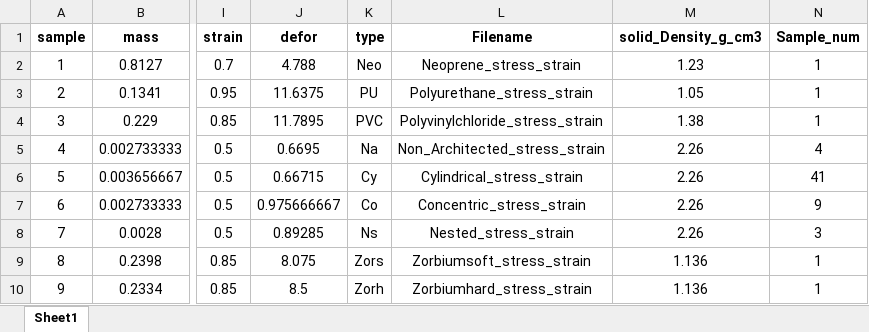
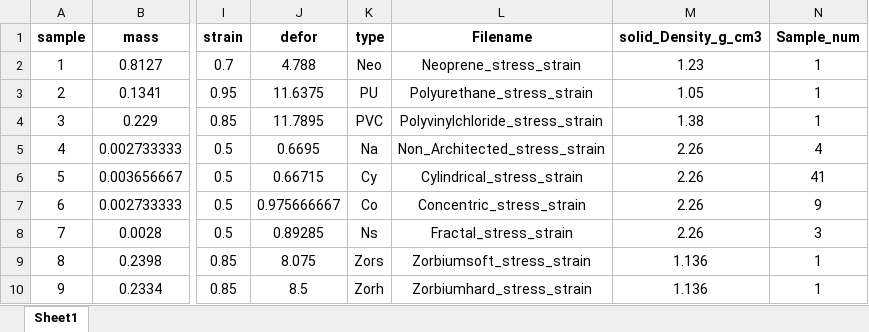
Before and after one commit to ThevamaranLab/Shock-Absorber-Design, an Excel workbook: samp_dat.xlsx, sheet Sheet1, drawn as a sheet; only a part is shown, gaps mark what is left out; values as stored, in another font and other column widths than the file's, no borders; the diff names each change by its address in the sheet, - before the commit and + after, or states it on an @@ line.

Commit message:
Add files via upload

```diff
--- a/samp_dat.xlsx (sheet Sheet1)
+++ b/samp_dat.xlsx (sheet Sheet1)
-L8 (Filename): Nested_stress_strain
+L8 (Filename): Fractal_stress_strain
```
